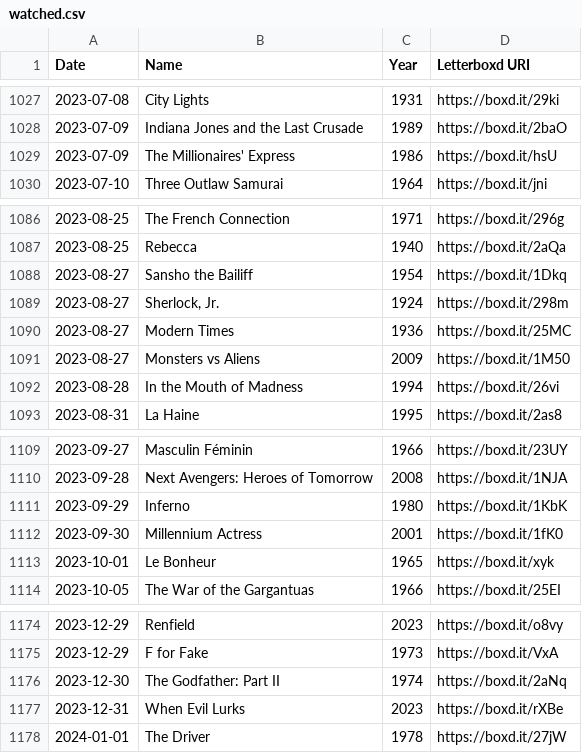
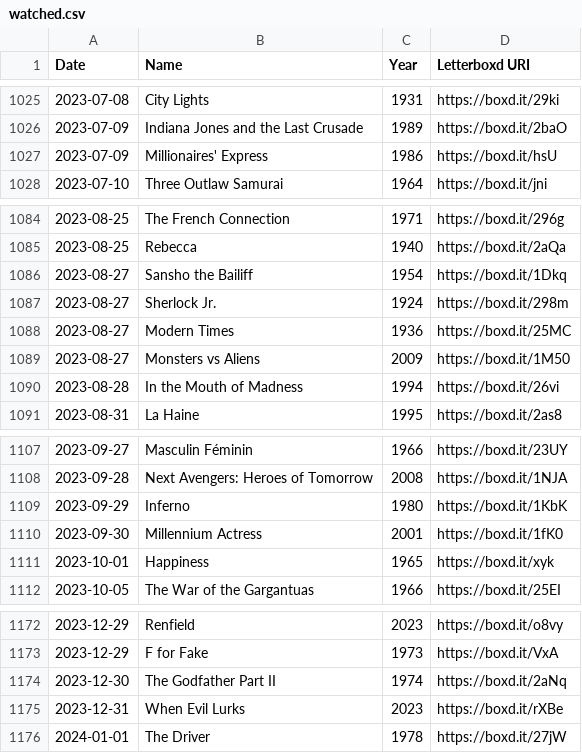
Before and after one commit to SpicyMcSpice1938/Depraved-Selection, a CSV file: watched.csv, drawn as a sheet; only a part is shown, gaps mark what is left out; the diff covers the shown part only.

```diff
--- a/watched.csv
+++ b/watched.csv
@@ -1028,3 +1026,3 @@ Date,Name,Year,Letterboxd URI
 2023-07-09,Indiana Jones and the Last Crusade,1989,https://boxd.it/2baO
-2023-07-09,The Millionaires' Express,1986,https://boxd.it/hsU
+2023-07-09,Millionaires' Express,1986,https://boxd.it/hsU
 2023-07-10,Three Outlaw Samurai,1964,https://boxd.it/jni
@@ -1088,3 +1086,3 @@ Date,Name,Year,Letterboxd URI
 2023-08-27,Sansho the Bailiff,1954,https://boxd.it/1Dkq
-2023-08-27,"Sherlock, Jr.",1924,https://boxd.it/298m
+2023-08-27,Sherlock Jr.,1924,https://boxd.it/298m
 2023-08-27,Modern Times,1936,https://boxd.it/25MC
@@ -1112,3 +1110,3 @@ Date,Name,Year,Letterboxd URI
 2023-09-30,Millennium Actress,2001,https://boxd.it/1fK0
-2023-10-01,Le Bonheur,1965,https://boxd.it/xyk
+2023-10-01,Happiness,1965,https://boxd.it/xyk
 2023-10-05,The War of the Gargantuas,1966,https://boxd.it/25EI
@@ -1175,3 +1173,3 @@ Date,Name,Year,Letterboxd URI
 2023-12-29,F for Fake,1973,https://boxd.it/VxA
-2023-12-30,The Godfather: Part II,1974,https://boxd.it/2aNq
+2023-12-30,The Godfather Part II,1974,https://boxd.it/2aNq
 2023-12-31,When Evil Lurks,2023,https://boxd.it/rXBe
```
Also changed, not shown: 17 added rows, 2 removed rows and 5 edited cells elsewhere in this file, polyreg.csv, 1 other file.
